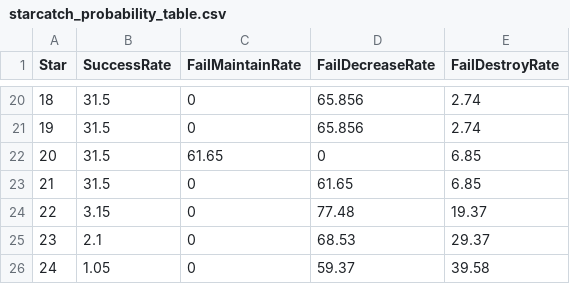
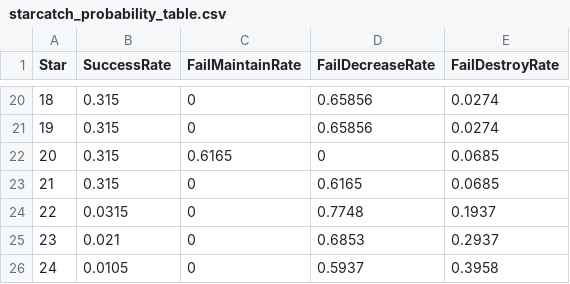
Before and after one commit to veltalldev/starforce_simulator, a CSV file: data/starcatch_probability_table.csv, drawn as a sheet; only a part is shown, gaps mark what is left out; the diff covers the shown part only.

```diff
--- a/data/starcatch_probability_table.csv
+++ b/data/starcatch_probability_table.csv
@@ -20,7 +20,7 @@ Star,SuccessRate,FailMaintainRate,FailDecreaseRate,FailDestroyRate
-18,31.5,0,65.856,2.74
-19,31.5,0,65.856,2.74
-20,31.5,61.65,0,6.85
-21,31.5,0,61.65,6.85
-22,3.15,0,77.48,19.37
-23,2.1,0,68.53,29.37
-24,1.05,0,59.37,39.58
+18,0.315,0,0.65856,0.0274
+19,0.315,0,0.65856,0.0274
+20,0.315,0.6165,0,0.0685
+21,0.315,0,0.6165,0.0685
+22,0.0315,0,0.7748,0.1937
+23,0.021,0,0.6853,0.2937
+24,0.0105,0,0.5937,0.3958
```
Also changed, not shown: 39 edited cells elsewhere in this file, 6 other files.
